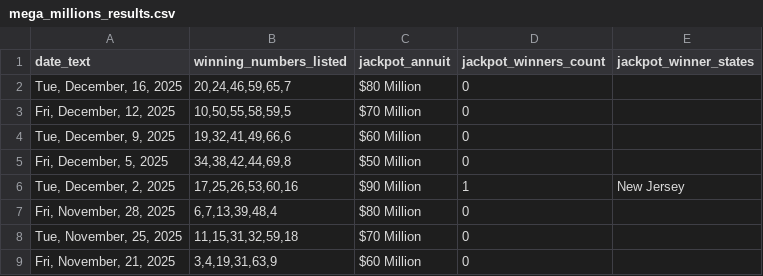
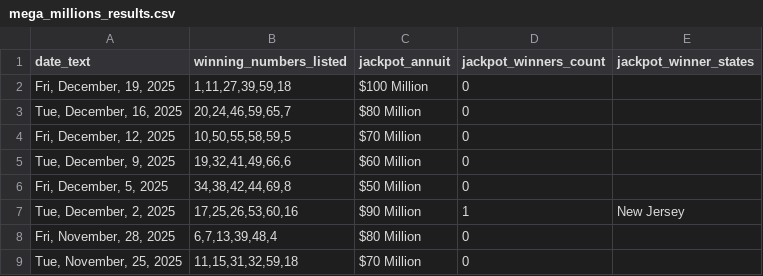
Before and after one commit to d3sktopfusion-cloud/mp_result, a CSV file: mega_millions_results.csv, drawn as a sheet; only a part is shown; the shorter side is filled out with more unchanged rows.

```diff
--- a/mega_millions_results.csv
+++ b/mega_millions_results.csv
@@ -1,2 +1,3 @@
 date_text,winning_numbers_listed,jackpot_annuit,jackpot_winners_count,jackpot_winner_states
+"Fri, December, 19, 2025","1,11,27,39,59,18",$100 Million,0,
 "Tue, December, 16, 2025","20,24,46,59,65,7",$80 Million,0,
```
Also changed, not shown: 1 other file.
